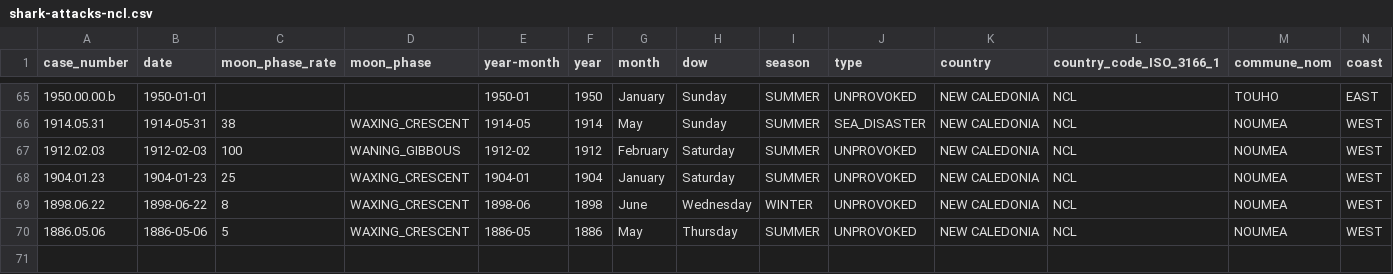
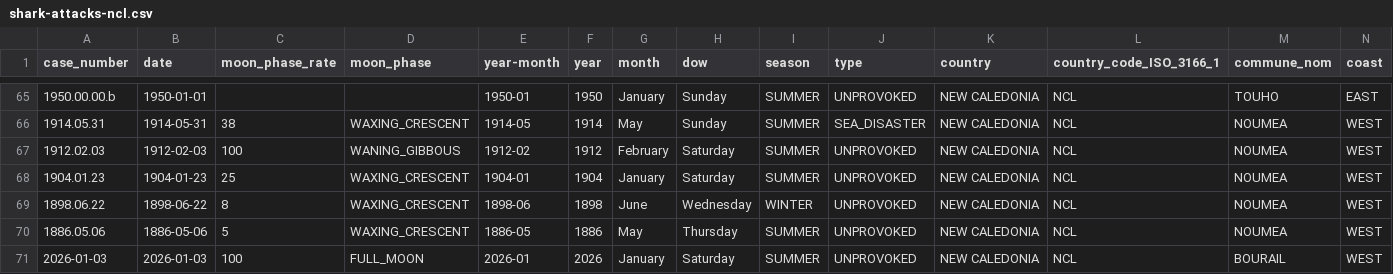
Before and after one commit to adriens/odata-ncl, a CSV file: data/shark-attacks/shark-attacks-ncl.csv, drawn as a sheet; only a part is shown, gaps mark what is left out; rows hold the shown columns only; the diff names each change by its address in the sheet, - before the commit and + after, or states it on an @@ line.

```diff
--- a/data/shark-attacks/shark-attacks-ncl.csv
+++ b/data/shark-attacks/shark-attacks-ncl.csv
+row 71: 2026-01-03 | 2026-01-03 | 100 | FULL_MOON | 2026-01 | 2026 | January | Saturday | SUMMER | UNPROVOKED | NEW CALEDONIA | NCL | BOURAIL | WEST
```
Also changed, not shown: 1 other file.
